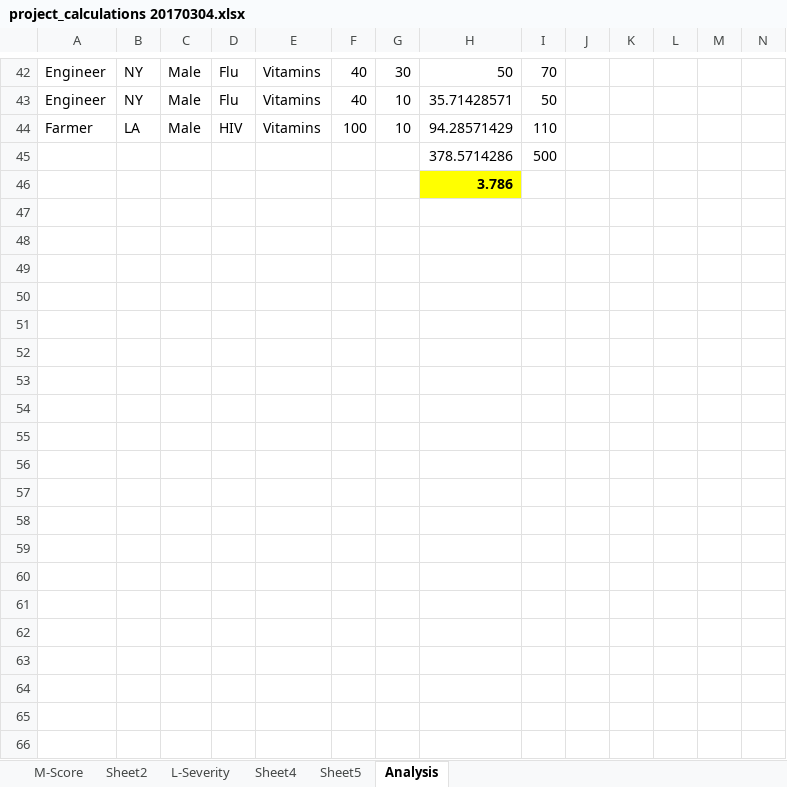
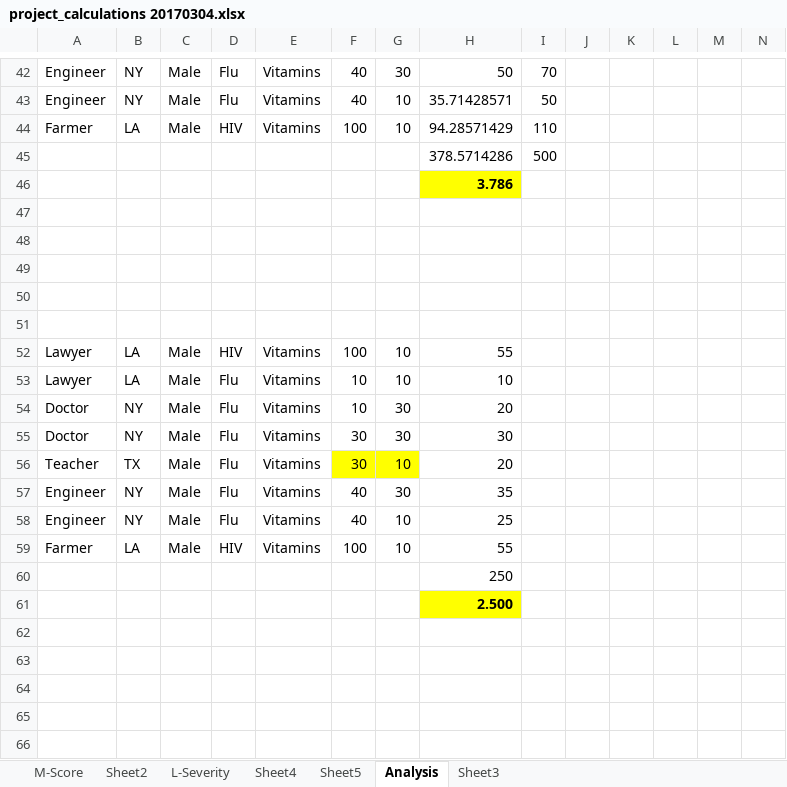
Before and after one commit to jayvelasco1990/big-data, an Excel workbook: project_calculations 20170304.xlsx, sheet Analysis, drawn as a sheet; only a part is shown, gaps mark what is left out; values as stored, in another font and other column widths than the file's, no borders; rows hold the shown columns only; the diff covers the shown part only; the diff names each change by its address in the sheet, - before the commit and + after, or states it on an @@ line.

Commit message:
project

```diff
--- a/project_calculations 20170304.xlsx (sheet Analysis)
+++ b/project_calculations 20170304.xlsx (sheet Analysis)
+sheet tab: Sheet3
+row 47: (empty)
+row 48: (empty)
+row 49: (empty)
+row 50: (empty)
+row 51: (empty)
+row 52: Lawyer | LA | Male | HIV | Vitamins | 100 | 10 | 55
+row 53: Lawyer | LA | Male | Flu | Vitamins | 10 | 10 | 10
+row 54: Doctor | NY | Male | Flu | Vitamins | 10 | 30 | 20
+row 55: Doctor | NY | Male | Flu | Vitamins | 30 | 30 | 30
+row 56: Teacher | TX | Male | Flu | Vitamins | 30 | 10 | 20
+row 57: Engineer | NY | Male | Flu | Vitamins | 40 | 30 | 35
+row 58: Engineer | NY | Male | Flu | Vitamins | 40 | 10 | 25
+row 59: Farmer | LA | Male | HIV | Vitamins | 100 | 10 | 55
+row 60:  |  |  |  |  |  |  | 250
+row 61:  |  |  |  |  |  |  | 2.500
+row 62: (empty)
+row 63: (empty)
+row 64: (empty)
+row 65: (empty)
+row 66: (empty)
```
Also changed, not shown: 17 added rows, 1 removed row, 2 edited cells and cell formats elsewhere in this sheet, 1 other file.
